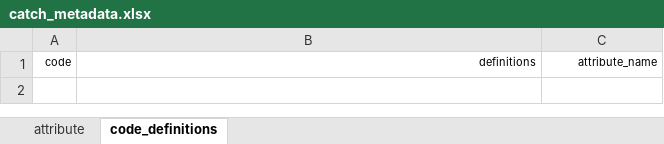
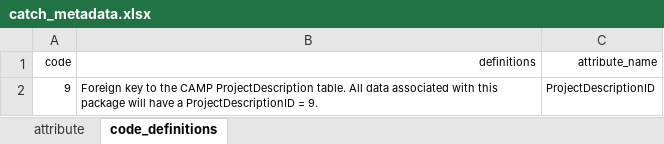
Before and after one commit to SRJPE/jpe-knights-landing-edi, an Excel workbook: data-raw/metadata/catch_metadata.xlsx, sheet code_definitions, drawn as a sheet; values as stored, in another font and other column widths than the file's, no borders; the diff names each change by its address in the sheet, - before the commit and + after, or states it on an @@ line.

```diff
--- a/data-raw/metadata/catch_metadata.xlsx (sheet code_definitions)
+++ b/data-raw/metadata/catch_metadata.xlsx (sheet code_definitions)
+row 2: 9 | Foreign key to the CAMP ProjectDescription table. All data associated with this package will have a ProjectDescriptionID = 9. | ProjectDescriptionID
```
Also changed, not shown: sheet attribute, data-raw/qry_Knights_Recaptures_EDI.xlsx, data-raw/qry_Knights_ReleaseFish_EDI.xlsx, 3 other files.
